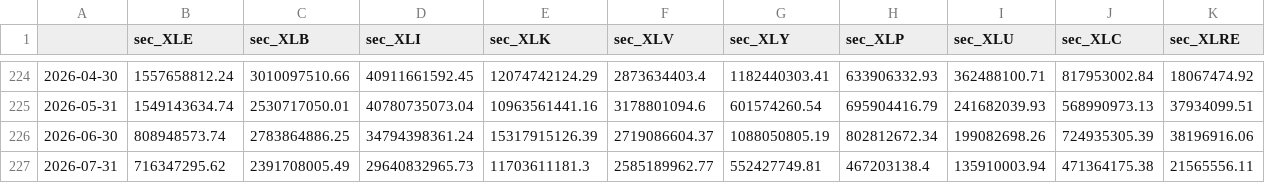
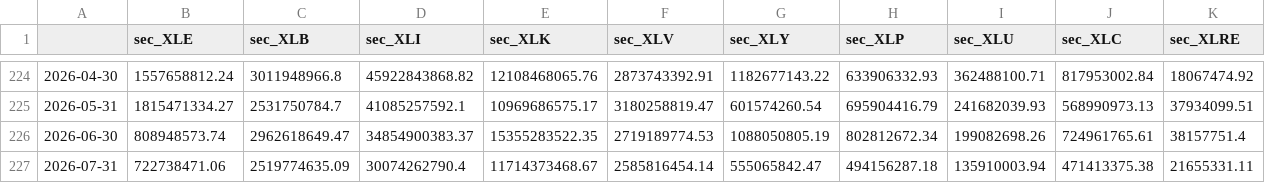
Before and after one commit to tigogggg/one-guillion-jollars, a CSV file: data/context/gasto_publico.csv, drawn as a sheet; only a part is shown, gaps mark what is left out; the diff covers the shown part only.

```diff
--- a/data/context/gasto_publico.csv
+++ b/data/context/gasto_publico.csv
@@ -224,4 +224,4 @@
-2026-04-30,1557658812.24,3010097510.66,40911661592.45,12074742124.29,2873634403.4,1182440303.41,633906332.93,362488100.71,817953002.84,18067474.92
-2026-05-31,1549143634.74,2530717050.01,40780735073.04,10963561441.16,3178801094.6,601574260.54,695904416.79,241682039.93,568990973.13,37934099.51
-2026-06-30,808948573.74,2783864886.25,34794398361.24,15317915126.39,2719086604.37,1088050805.19,802812672.34,199082698.26,724935305.39,38196916.06
-2026-07-31,716347295.62,2391708005.49,29640832965.73,11703611181.3,2585189962.77,552427749.81,467203138.4,135910003.94,471364175.38,21565556.11
+2026-04-30,1557658812.24,3011948966.8,45922843868.82,12108468065.76,2873743392.91,1182677143.22,633906332.93,362488100.71,817953002.84,18067474.92
+2026-05-31,1815471334.27,2531750784.7,41085257592.1,10969686575.17,3180258819.47,601574260.54,695904416.79,241682039.93,568990973.13,37934099.51
+2026-06-30,808948573.74,2962618649.47,34854900383.37,15355283522.35,2719189774.53,1088050805.19,802812672.34,199082698.26,724961765.61,38157751.4
+2026-07-31,722738471.06,2519774635.09,30074262790.4,11714373468.67,2585816454.14,555065842.47,494156287.18,135910003.94,471413375.38,21655331.11
```
Also changed, not shown: 54 edited cells elsewhere in this file, data/context/capex_setor.csv, data/context/epu.csv, 2 other files.
